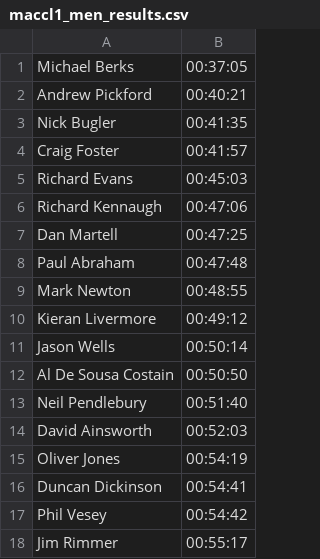
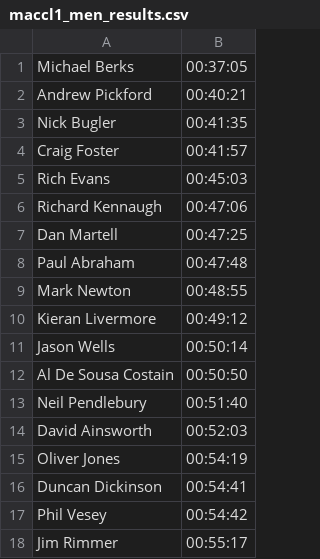
Before and after one commit to Altrincham-Athletics/XC-championship, a CSV file: races/maccl1_men_results.csv, drawn as a sheet.

Commit message:
Correct Rich Evans

```diff
--- a/races/maccl1_men_results.csv
+++ b/races/maccl1_men_results.csv
@@ -4,3 +4,3 @@ Nick Bugler,00:41:35
 Craig Foster,00:41:57
-Richard Evans,00:45:03
+Rich Evans,00:45:03
 Richard Kennaugh,00:47:06
```
Also changed, not shown: 3 other files.
